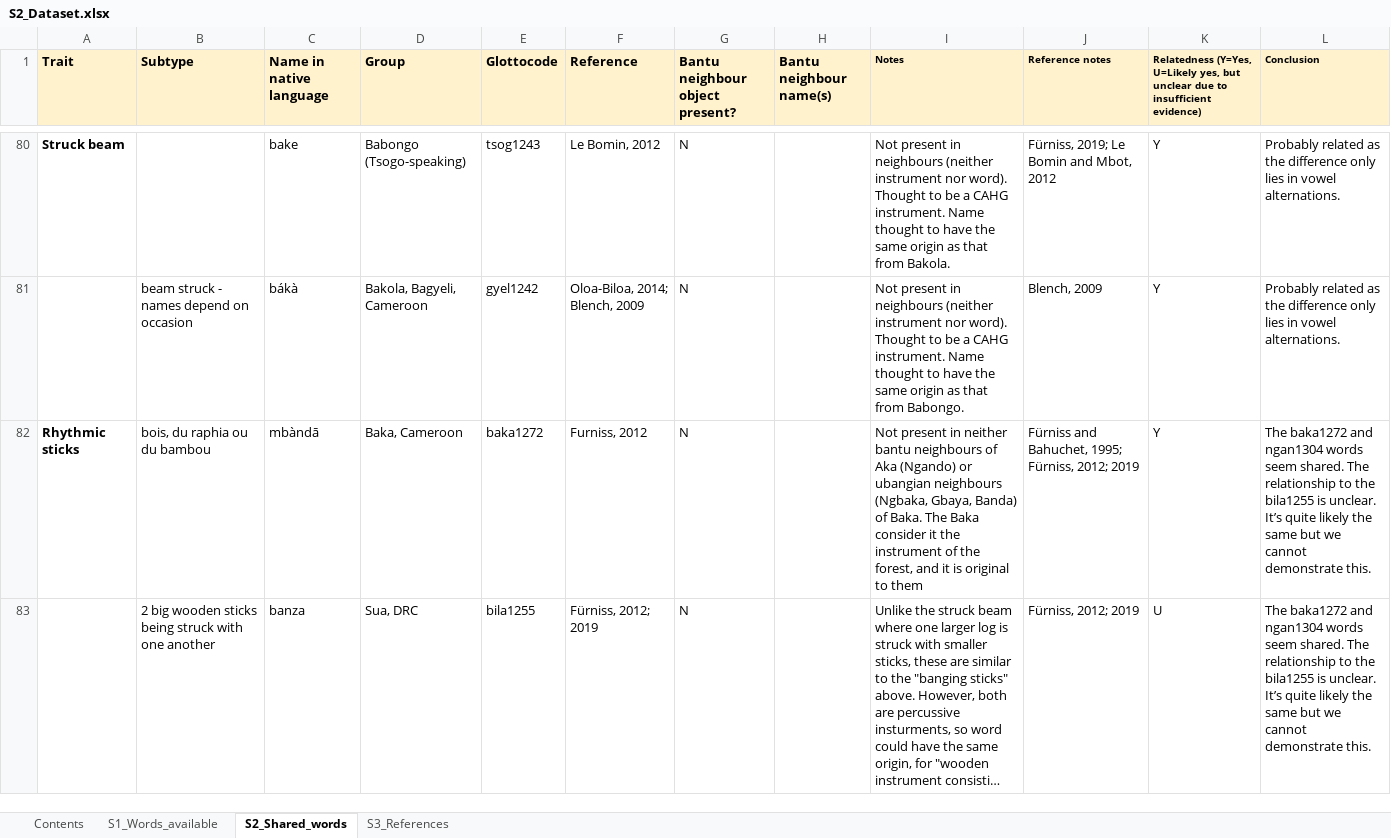
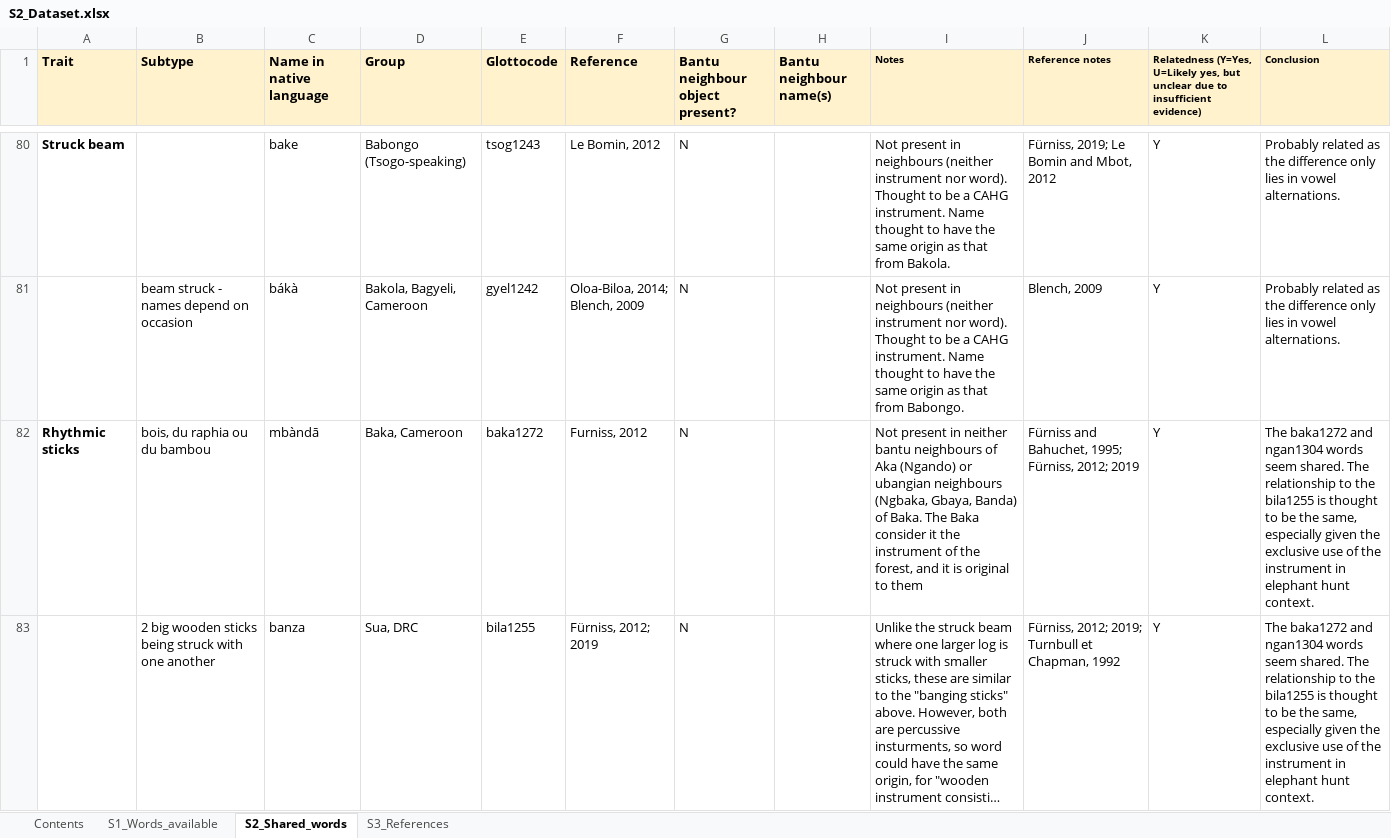
Before and after one commit to ceciliapad/GenCultEvo, an Excel workbook: data/S2_Dataset.xlsx, sheet S2_Shared_words, drawn as a sheet; only a part is shown, gaps mark what is left out; long unchanged cells end in …; values as stored, in another font and other column widths than the file's, no borders; the diff covers the shown part only; the diff names each change by its address in the sheet, - before the commit and + after, or states it on an @@ line.

Commit message:
update s2 data

```diff
--- a/data/S2_Dataset.xlsx (sheet S2_Shared_words)
+++ b/data/S2_Dataset.xlsx (sheet S2_Shared_words)
-L82:L83 (Conclusion): …bila1255 is unclear. It’s quite likely the same but we cannot demonstrate this.
+L82:L83 (Conclusion): …bila1255 is thought to be the same, especially given the exclusive use of the instrument in elephant hunt context.
-J83 (Reference notes): Fürniss, 2012; 2019
+J83 (Reference notes): Fürniss, 2012; 2019; Turnbull et Chapman, 1992
-K83: U
+K83: Y
```
Also changed, not shown: 2 edited cells elsewhere in this sheet.
